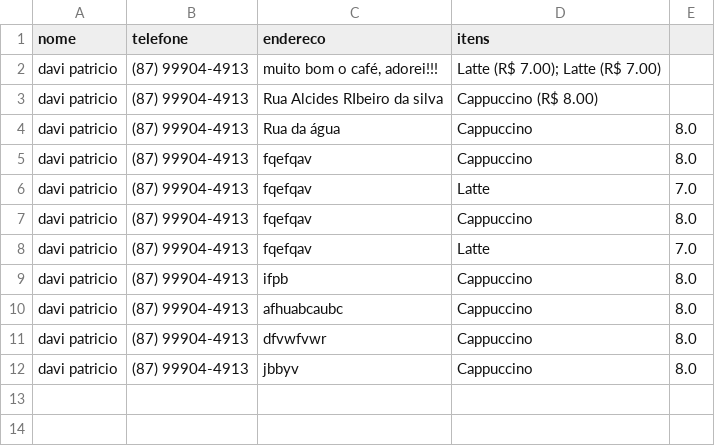
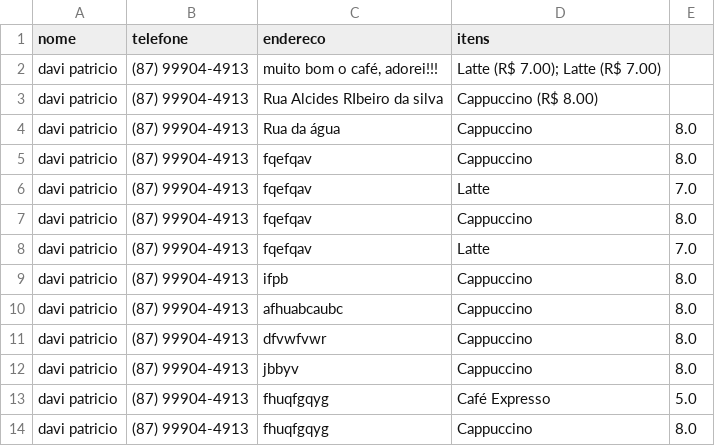
Before and after one commit to DaviPatricio06/CAFETERIA, a CSV file: data/pedidos.csv, drawn as a sheet; the diff names each change by its address in the sheet, - before the commit and + after, or states it on an @@ line.

```diff
--- a/data/pedidos.csv
+++ b/data/pedidos.csv
+row 13: davi patricio | (87) 99904-4913 | fhuqfgqyg | Café Expresso | 5.0
+row 14: davi patricio | (87) 99904-4913 | fhuqfgqyg | Cappuccino | 8.0
```
Also changed, not shown: 3 other files.
